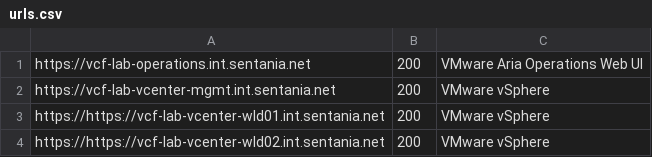
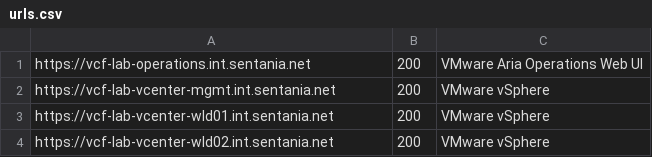
Before and after one commit to sentania-labs/labHealth, a CSV file: url_inputs/urls.csv, drawn as a sheet.

```diff
--- a/url_inputs/urls.csv
+++ b/url_inputs/urls.csv
@@ -2,3 +2,3 @@ https://vcf-lab-operations.int.sentania.net,200,VMware Aria Operations Web UI
 https://vcf-lab-vcenter-mgmt.int.sentania.net,200,VMware vSphere
-https://https://vcf-lab-vcenter-wld01.int.sentania.net,200,VMware vSphere
-https://https://vcf-lab-vcenter-wld02.int.sentania.net,200,VMware vSphere
+https://vcf-lab-vcenter-wld01.int.sentania.net,200,VMware vSphere
+https://vcf-lab-vcenter-wld02.int.sentania.net,200,VMware vSphere
```
